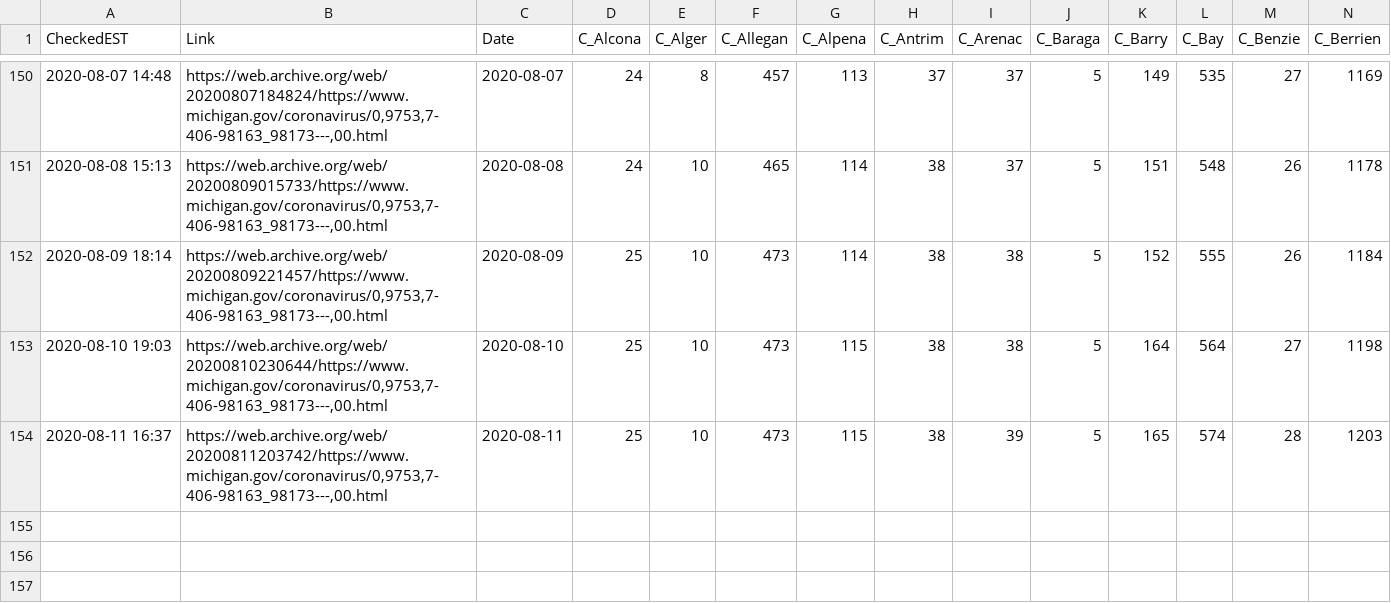
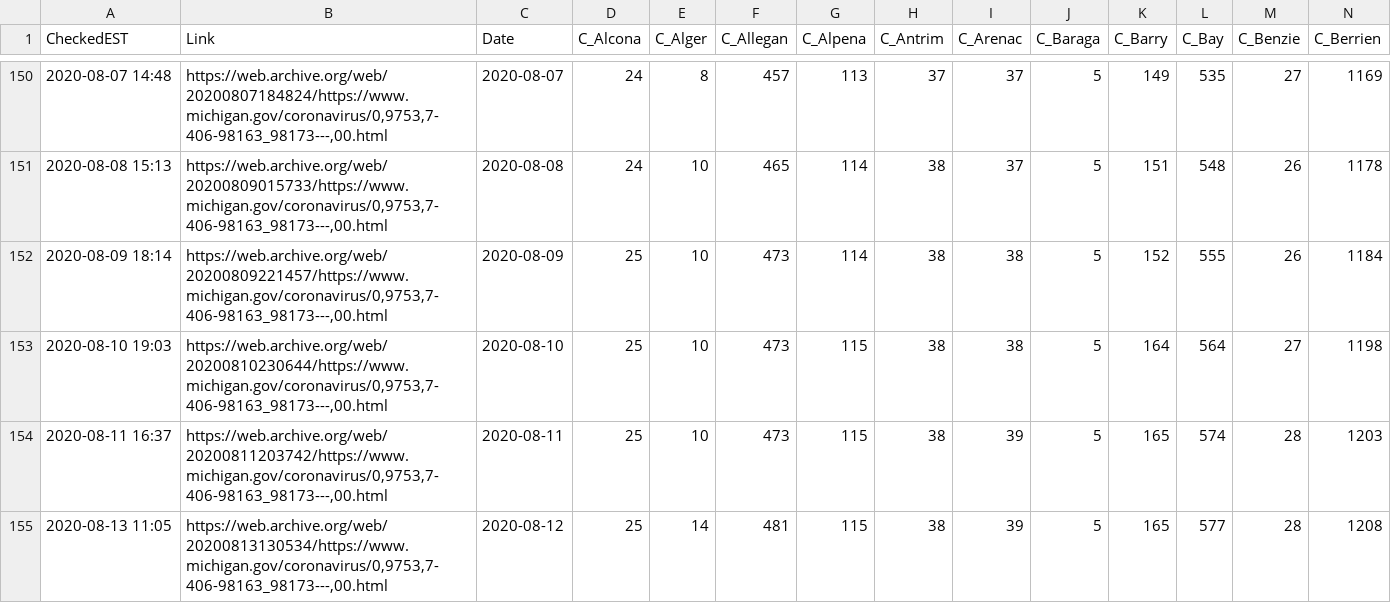
Before and after one commit to dmorl/MichiganCOVID, a CSV file: MichiganOverview_Cases.csv, drawn as a sheet; only a part is shown, gaps mark what is left out; rows hold the shown columns only; the diff names each change by its address in the sheet, - before the commit and + after, or states it on an @@ line.

Commit message:
Daily update
Updating README and adding 2020-08-12 data

```diff
--- a/MichiganOverview_Cases.csv
+++ b/MichiganOverview_Cases.csv
+row 155: 2020-08-13 11:05 | https://web.archive.org/web/20200813130534/https://www.michigan.gov/coronavirus/0,9753,7-406-98163_98173---,00.html | 2020-08-12 | 25 | 14 | 481 | 115 | 38 | 39 | 5 | 165 | 577 | 28 | 1208
```
Also changed, not shown: MichiganOverview_Deceased.csv, MichiganOverview_ProbableCases.csv, 2 other files.
